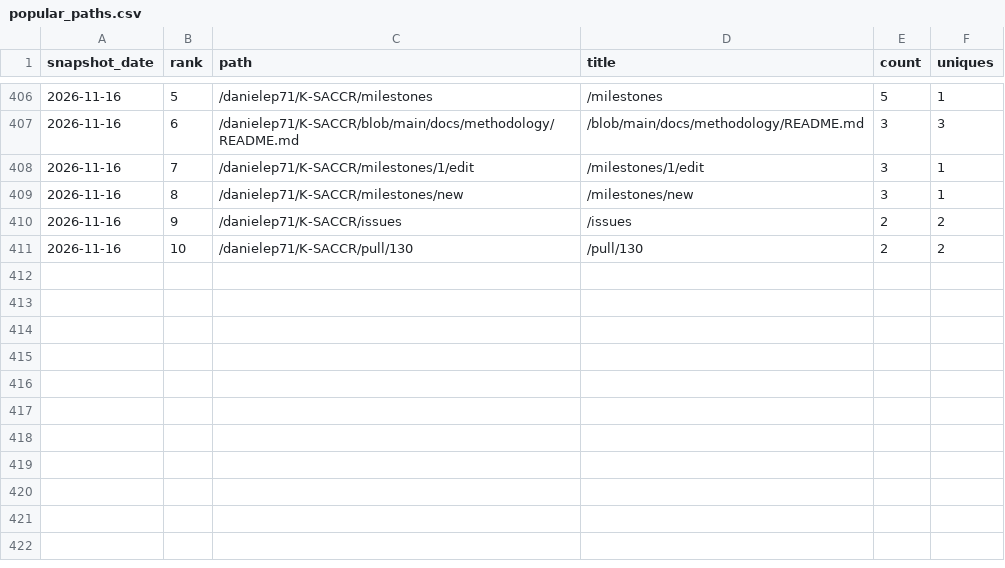
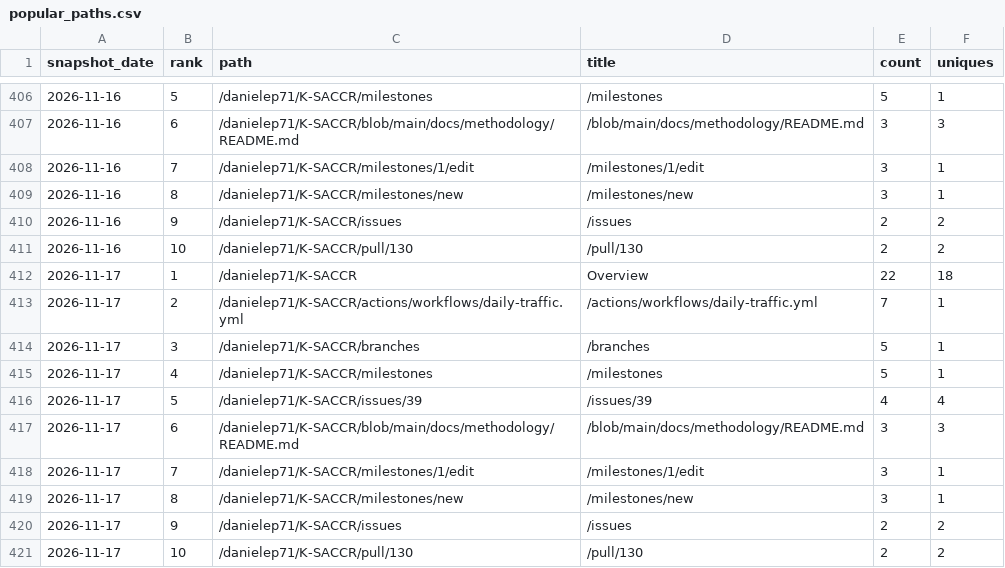
Before and after one commit to danielep71/K-SACCR, a CSV file: data/popular_paths.csv, drawn as a sheet; only a part is shown, gaps mark what is left out; the diff names each change by its address in the sheet, - before the commit and + after, or states it on an @@ line.

```diff
--- a/data/popular_paths.csv
+++ b/data/popular_paths.csv
+row 412: 2026-11-17 | 1 | /danielep71/K-SACCR | Overview | 22 | 18
+row 413: 2026-11-17 | 2 | /danielep71/K-SACCR/actions/workflows/daily-traffic.yml | /actions/workflows/daily-traffic.yml | 7 | 1
+row 414: 2026-11-17 | 3 | /danielep71/K-SACCR/branches | /branches | 5 | 1
+row 415: 2026-11-17 | 4 | /danielep71/K-SACCR/milestones | /milestones | 5 | 1
+row 416: 2026-11-17 | 5 | /danielep71/K-SACCR/issues/39 | /issues/39 | 4 | 4
+row 417: 2026-11-17 | 6 | /danielep71/K-SACCR/blob/main/docs/methodology/README.md | /blob/main/docs/methodology/README.md | 3 | 3
+row 418: 2026-11-17 | 7 | /danielep71/K-SACCR/milestones/1/edit | /milestones/1/edit | 3 | 1
+row 419: 2026-11-17 | 8 | /danielep71/K-SACCR/milestones/new | /milestones/new | 3 | 1
+row 420: 2026-11-17 | 9 | /danielep71/K-SACCR/issues | /issues | 2 | 2
+row 421: 2026-11-17 | 10 | /danielep71/K-SACCR/pull/130 | /pull/130 | 2 | 2
```
Also changed, not shown: data/referrers.csv, data/traffic.csv, 4 other files.
